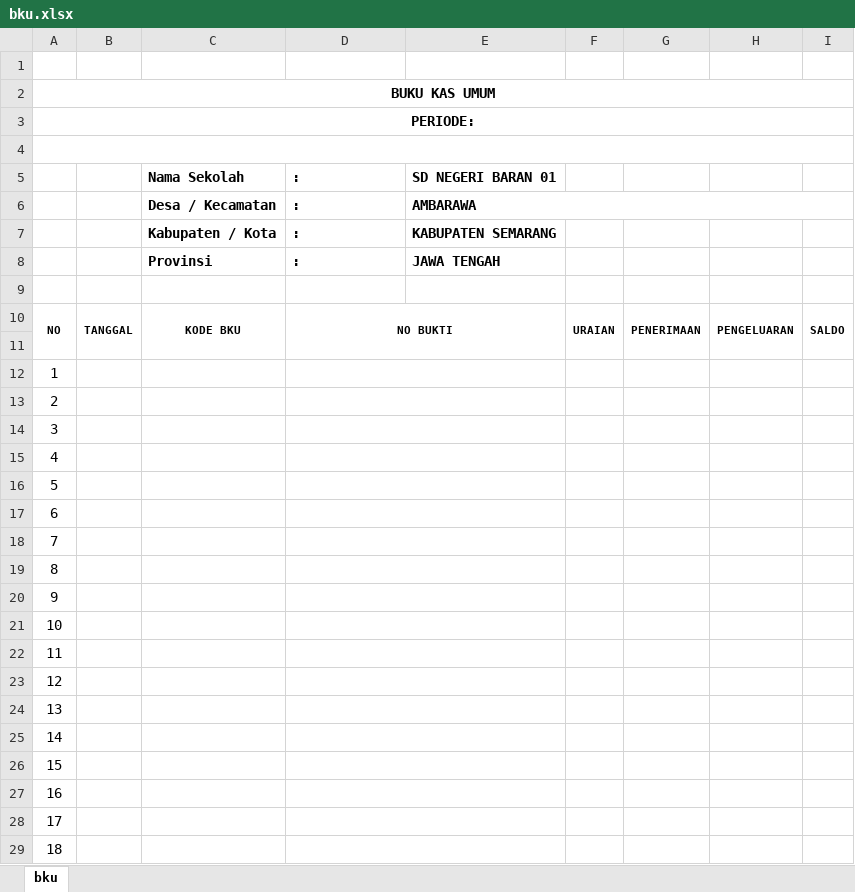
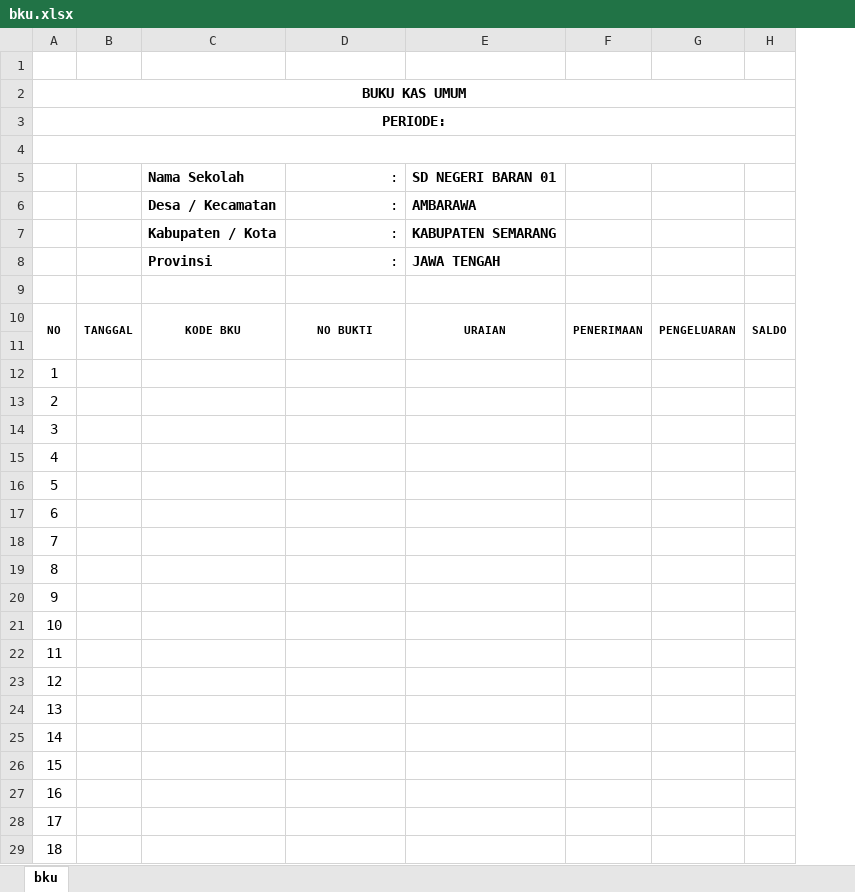
Before and after one commit to mtrohman/amanbos, an Excel workbook: format/bku.xlsx, sheet bku, drawn as a sheet; only a part is shown; values as stored, in another font and other column widths than the file's, no borders; the diff covers the shown part only; the diff names each change by its address in the sheet, - before the commit and + after, or states it on an @@ line.

```diff
--- a/format/bku.xlsx (sheet bku)
+++ b/format/bku.xlsx (sheet bku)
-column F, row 10: URAIAN
@@ D5:D8 bold: on → off, alignment: left → right @@
-E6:I6 merged
-D10:E11 merged
+D10:D11 merged
-E10: (empty)
+E10: URAIAN
+E10:E11 merged
-D12:E12 merged
-D13:E13 merged
-D14:E14 merged
-D15:E15 merged
-D16:E16 merged
-D17:E17 merged
-D18:E18 merged
-D19:E19 merged
-D20:E20 merged
-D21:E21 merged
-D22:E22 merged
-D23:E23 merged
-D24:E24 merged
-D25:E25 merged
-D26:E26 merged
-D27:E27 merged
-D28:E28 merged
-D29:E29 merged
```
Also changed, not shown: merged cells elsewhere in this sheet, 2 other files.
